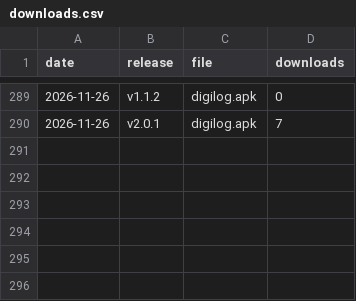
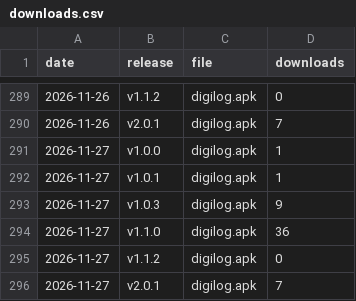
Before and after one commit to GoutamkumarKoppolu/DigiLog, a CSV file: downloads.csv, drawn as a sheet; only a part is shown, gaps mark what is left out; the diff names each change by its address in the sheet, - before the commit and + after, or states it on an @@ line.

```diff
--- a/downloads.csv
+++ b/downloads.csv
+row 291: 2026-11-27 | v1.0.0 | digilog.apk | 1
+row 292: 2026-11-27 | v1.0.1 | digilog.apk | 1
+row 293: 2026-11-27 | v1.0.3 | digilog.apk | 9
+row 294: 2026-11-27 | v1.1.0 | digilog.apk | 36
+row 295: 2026-11-27 | v1.1.2 | digilog.apk | 0
+row 296: 2026-11-27 | v2.0.1 | digilog.apk | 7
```
Also changed, not shown: clones.csv, pages.csv, 3 other files.
